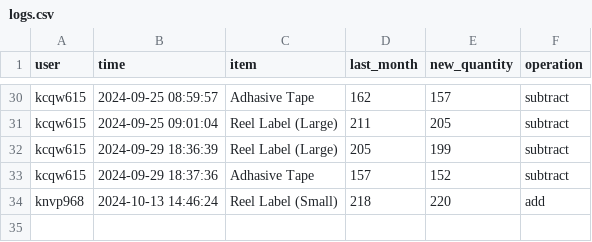
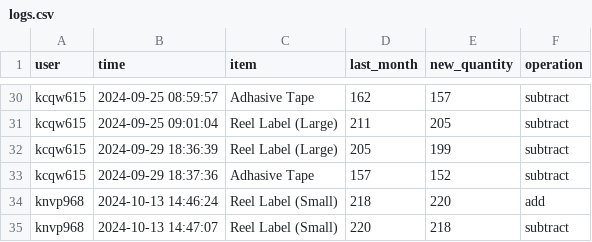
Before and after one commit to shehabsow/STG-2024, a CSV file: logs.csv, drawn as a sheet; only a part is shown, gaps mark what is left out; the diff names each change by its address in the sheet, - before the commit and + after, or states it on an @@ line.

Commit message:
Updated logs CSV

```diff
--- a/logs.csv
+++ b/logs.csv
+row 35: knvp968 | 2024-10-13 14:47:07 | Reel Label (Small) | 220 | 218 | subtract
```
